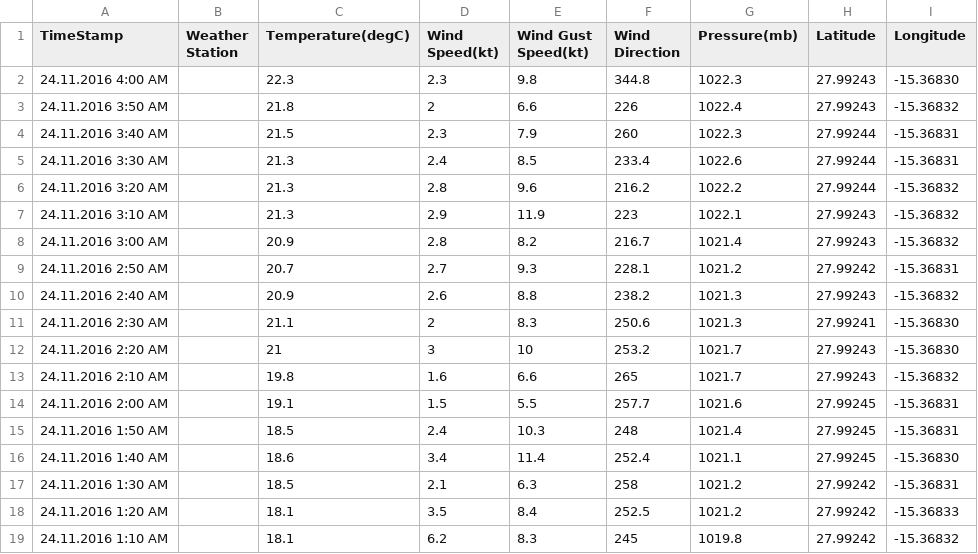
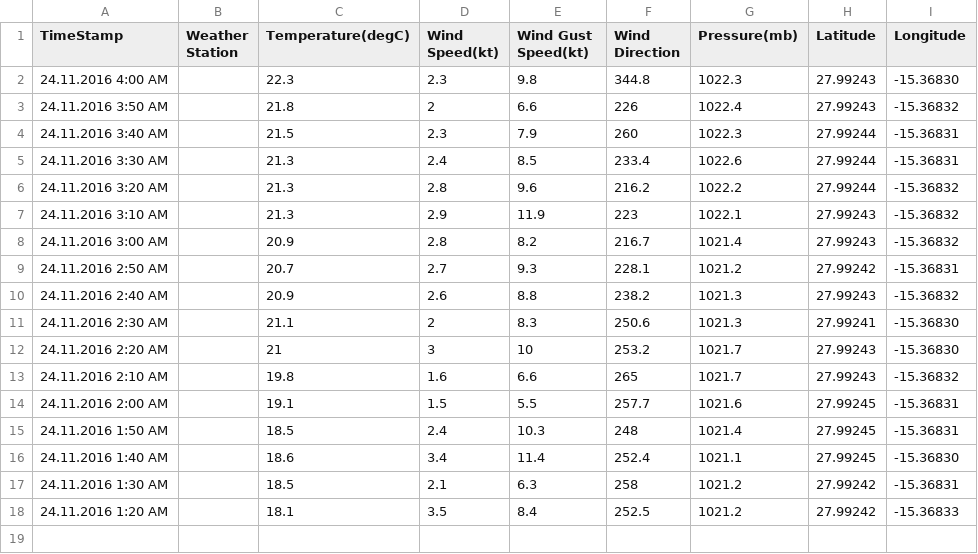
Before and after one commit to marum-waveglider/marum-waveglider.github.io, a CSV file: WeatherData/WeatherData_wgms_03h.csv, drawn as a sheet.

```diff
--- a/WeatherData/WeatherData_wgms_03h.csv
+++ b/WeatherData/WeatherData_wgms_03h.csv
@@ -18,2 +18 @@ TimeStamp,Weather Station,Temperature(degC),Wind Speed(kt),Wind Gust Speed(kt),W
 24.11.2016 1:20 AM, ,18.1,3.5,8.4,252.5,1021.2,27.99242,-15.36833, ,
-24.11.2016 1:10 AM, ,18.1,6.2,8.3,245,1019.8,27.99242,-15.36832, ,
```
Also changed, not shown: TelemetryData/TelemetryData_wgms_03h.csv, TelemetryData/TelemetryData_wgms_06h.csv.
